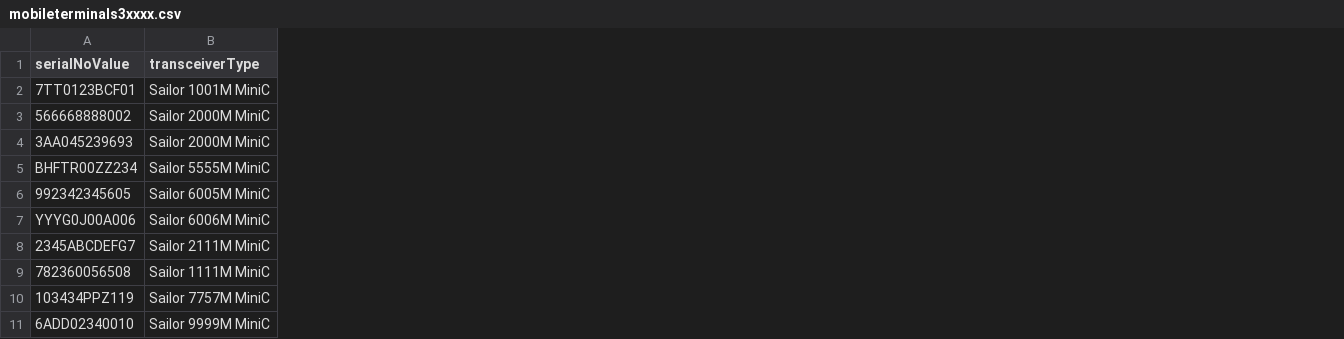
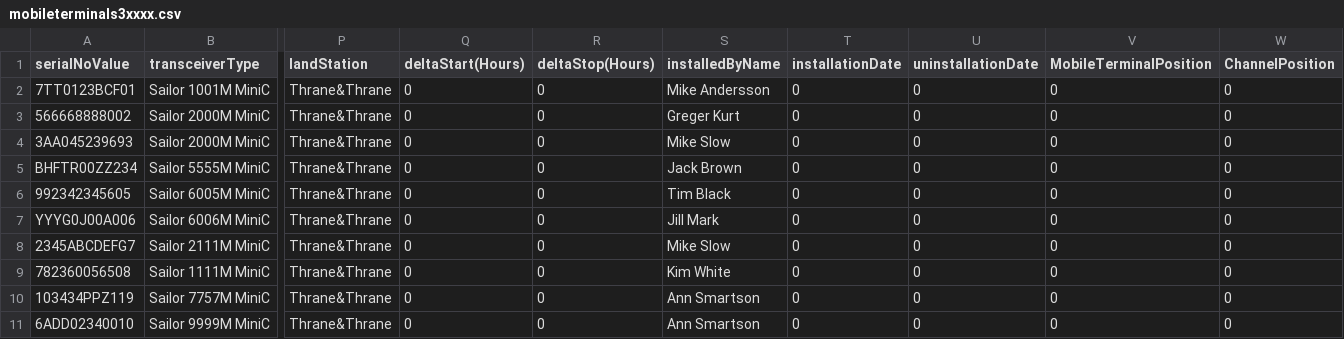
Before and after one commit to UnionVMS/UVMS-SeleniumTests, a CSV file: mobileterminals3xxxx.csv, drawn as a sheet; only a part is shown, gaps mark what is left out; the diff names each change by its address in the sheet, - before the commit and + after, or states it on an @@ line.

Commit message:
test_0304_check_additional_channels_for_mobile_terminals 5th update: Not finished.

```diff
--- a/mobileterminals3xxxx.csv
+++ b/mobileterminals3xxxx.csv
+column P (landStation), rows 2-11: all Thrane&Thrane
+column Q (deltaStart(Hours)), rows 2-11: all 0
+column R (deltaStop(Hours)), rows 2-11: all 0
+column S (installedByName), rows 2-11: Mike Andersson | Greger Kurt | Mike Slow | Jack Brown | Tim Black | Jill Mark | Mike Slow | Kim White | Ann Smartson | Ann Smartson
+column T (installationDate), rows 2-11: all 0
+column U (uninstallationDate), rows 2-11: all 0
+column V (MobileTerminalPosition), rows 2-11: all 0
+column W (ChannelPosition), rows 2-11: all 0
```
Also changed, not shown: 2 other files.
